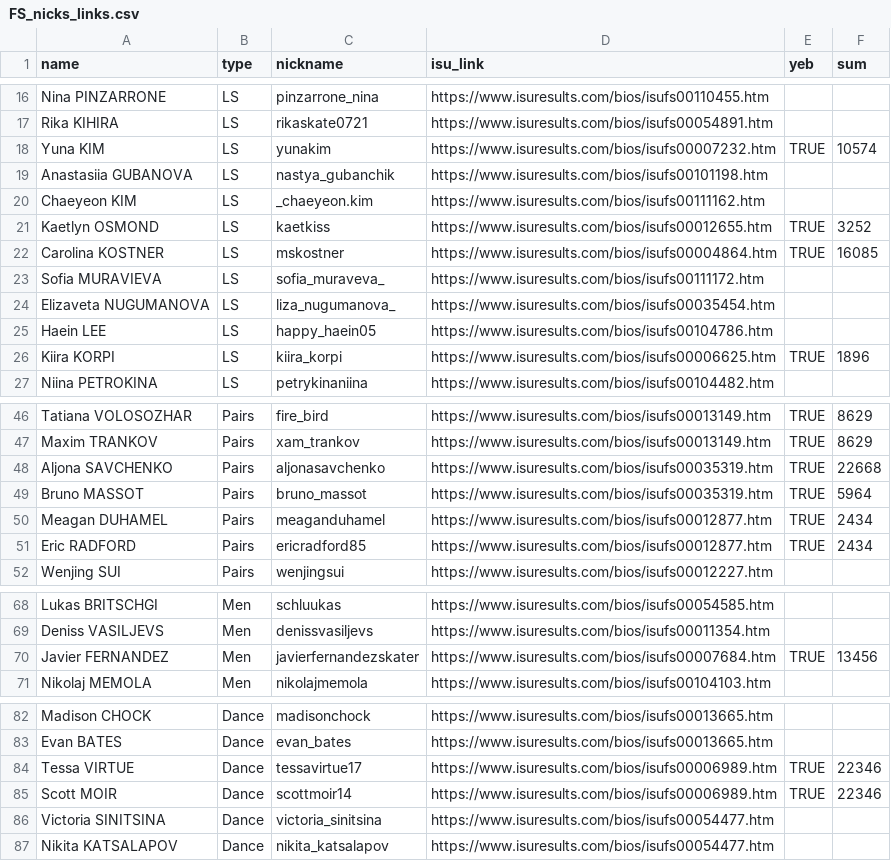
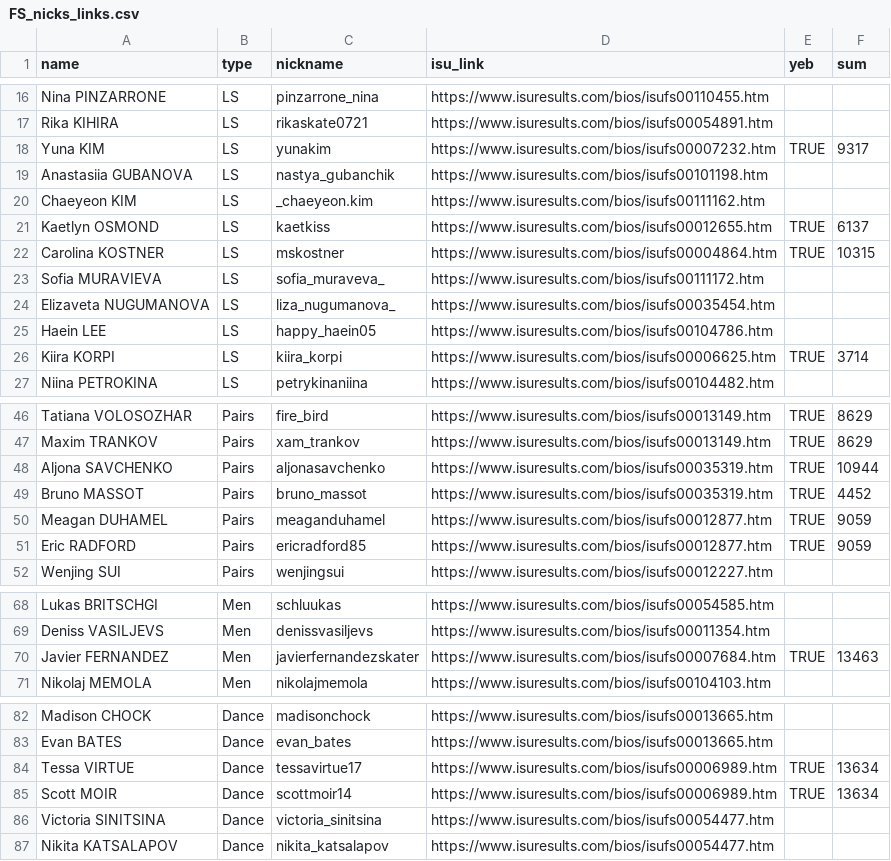
Before and after one commit to vixbi/social_network_project, a CSV file: FS_nicks_links.csv, drawn as a sheet; only a part is shown, gaps mark what is left out; the diff covers the shown part only.

```diff
--- a/FS_nicks_links.csv
+++ b/FS_nicks_links.csv
@@ -17,7 +17,7 @@ Nina PINZARRONE,LS,pinzarrone_nina,https://www.isuresults.com/bios/isufs00110455
 Rika KIHIRA,LS,rikaskate0721,https://www.isuresults.com/bios/isufs00054891.htm,,
-Yuna KIM,LS,yunakim,https://www.isuresults.com/bios/isufs00007232.htm,TRUE,10574
+Yuna KIM,LS,yunakim,https://www.isuresults.com/bios/isufs00007232.htm,TRUE,9317
 Anastasiia GUBANOVA,LS,nastya_gubanchik,https://www.isuresults.com/bios/isufs00101198.htm,,
 Chaeyeon KIM,LS,_chaeyeon.kim,https://www.isuresults.com/bios/isufs00111162.htm,,
-Kaetlyn OSMOND,LS,kaetkiss,https://www.isuresults.com/bios/isufs00012655.htm,TRUE,3252
-Carolina KOSTNER,LS,mskostner,https://www.isuresults.com/bios/isufs00004864.htm,TRUE,16085
+Kaetlyn OSMOND,LS,kaetkiss,https://www.isuresults.com/bios/isufs00012655.htm,TRUE,6137
+Carolina KOSTNER,LS,mskostner,https://www.isuresults.com/bios/isufs00004864.htm,TRUE,10315
 Sofia MURAVIEVA,LS,sofia_muraveva_,https://www.isuresults.com/bios/isufs00111172.htm,,
@@ -25,3 +25,3 @@ Elizaveta NUGUMANOVA,LS,liza_nugumanova_,https://www.isuresults.com/bios/isufs00
 Haein LEE,LS,happy_haein05,https://www.isuresults.com/bios/isufs00104786.htm,,
-Kiira KORPI,LS,kiira_korpi,https://www.isuresults.com/bios/isufs00006625.htm,TRUE,1896
+Kiira KORPI,LS,kiira_korpi,https://www.isuresults.com/bios/isufs00006625.htm,TRUE,3714
 Niina PETROKINA,LS,petrykinaniina,https://www.isuresults.com/bios/isufs00104482.htm,,
@@ -47,6 +47,6 @@ Tatiana VOLOSOZHAR,Pairs,fire_bird,https://www.isuresults.com/bios/isufs00013149
 Maxim TRANKOV,Pairs,xam_trankov,https://www.isuresults.com/bios/isufs00013149.htm,TRUE,8629
-Aljona SAVCHENKO,Pairs,aljonasavchenko,https://www.isuresults.com/bios/isufs00035319.htm,TRUE,22668
-Bruno MASSOT,Pairs,bruno_massot,https://www.isuresults.com/bios/isufs00035319.htm,TRUE,5964
-Meagan DUHAMEL,Pairs,meaganduhamel,https://www.isuresults.com/bios/isufs00012877.htm,TRUE,2434
-Eric RADFORD,Pairs,ericradford85,https://www.isuresults.com/bios/isufs00012877.htm,TRUE,2434
+Aljona SAVCHENKO,Pairs,aljonasavchenko,https://www.isuresults.com/bios/isufs00035319.htm,TRUE,10944
+Bruno MASSOT,Pairs,bruno_massot,https://www.isuresults.com/bios/isufs00035319.htm,TRUE,4452
+Meagan DUHAMEL,Pairs,meaganduhamel,https://www.isuresults.com/bios/isufs00012877.htm,TRUE,9059
+Eric RADFORD,Pairs,ericradford85,https://www.isuresults.com/bios/isufs00012877.htm,TRUE,9059
 Wenjing SUI,Pairs,wenjingsui,https://www.isuresults.com/bios/isufs00012227.htm,,
@@ -69,3 +69,3 @@ Lukas BRITSCHGI,Men,schluukas,https://www.isuresults.com/bios/isufs00054585.htm,
 Deniss VASILJEVS,Men,denissvasiljevs,https://www.isuresults.com/bios/isufs00011354.htm,,
-Javier FERNANDEZ,Men,javierfernandezskater,https://www.isuresults.com/bios/isufs00007684.htm,TRUE,13456
+Javier FERNANDEZ,Men,javierfernandezskater,https://www.isuresults.com/bios/isufs00007684.htm,TRUE,13463
 Nikolaj MEMOLA,Men,nikolajmemola,https://www.isuresults.com/bios/isufs00104103.htm,,
@@ -83,4 +83,4 @@ Madison CHOCK,Dance,madisonchock,https://www.isuresults.com/bios/isufs00013665.h
 Evan BATES,Dance,evan_bates,https://www.isuresults.com/bios/isufs00013665.htm,,
-Tessa VIRTUE,Dance,tessavirtue17,https://www.isuresults.com/bios/isufs00006989.htm,TRUE,22346
-Scott MOIR,Dance,scottmoir14,https://www.isuresults.com/bios/isufs00006989.htm,TRUE,22346
+Tessa VIRTUE,Dance,tessavirtue17,https://www.isuresults.com/bios/isufs00006989.htm,TRUE,13634
+Scott MOIR,Dance,scottmoir14,https://www.isuresults.com/bios/isufs00006989.htm,TRUE,13634
 Victoria SINITSINA,Dance,victoria_sinitsina,https://www.isuresults.com/bios/isufs00054477.htm,,
```
Also changed, not shown: 1 edited cell elsewhere in this file, 2 other files.
